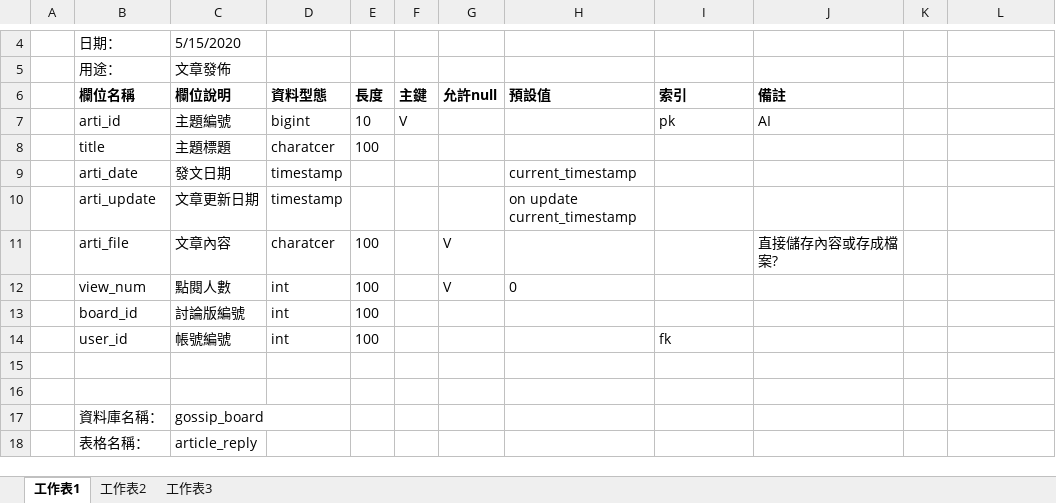
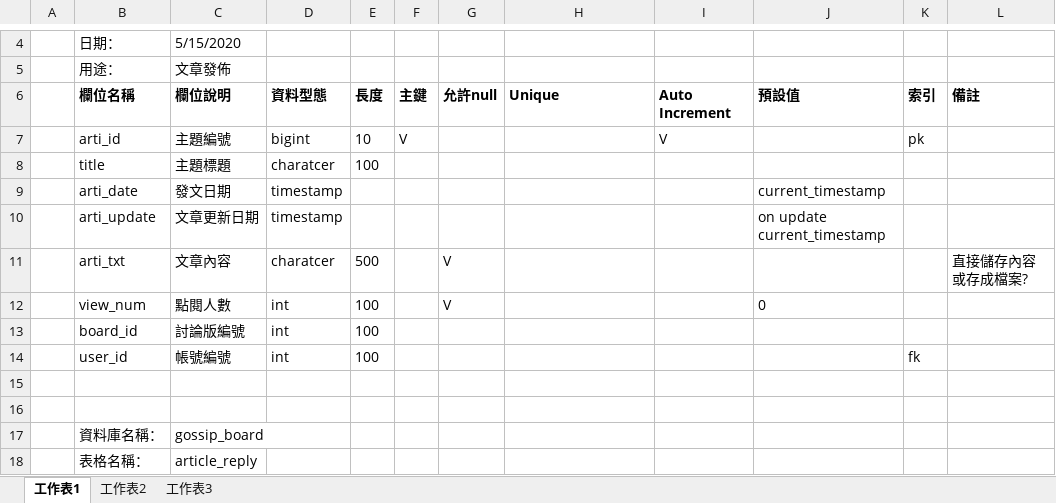
Before and after one commit to Ching-Kai/Java211-pj1, an Excel workbook: SQL/資料表.xlsx, sheet 工作表1, drawn as a sheet; only a part is shown, gaps mark what is left out; values as stored, in another font and other column widths than the file's, no borders; removed rows and columns are numbered as before the commit, all else as after; the diff covers the shown part only; the diff names each change by its address in the sheet, - before the commit and + after, or states it on an @@ line.

```diff
--- a/SQL/資料表.xlsx (sheet 工作表1)
+++ b/SQL/資料表.xlsx (sheet 工作表1)
-H6: 預設值
+H6: Unique
-I6: 索引
+I6: Auto Increment
-J6: 備註
+J6: 預設值
-K6: (empty)
+K6: 索引
-L6: (empty)
+L6: 備註
-I7: pk
+I7: V
-J7: AI
+J7: (empty)
-K7: (empty)
+K7: pk
-H9: current_timestamp
+H9: (empty)
-J9: (empty)
+J9: current_timestamp
-H10: on update current_timestamp
+H10: (empty)
-J10: (empty)
+J10: on update current_timestamp
-row 11:  | arti_file | 文章內容 | charatcer | 100 |  | V |  |  | 直接儲存內容或存成檔案?
+row 11:  | arti_txt | 文章內容 | charatcer | 500 |  | V |  |  |  |  | 直接儲存內容或存成檔案?
-H12: 0
+H12: (empty)
-J12: (empty)
+J12: 0
-I14: fk
+I14: (empty)
-K14: (empty)
+K14: fk
```
Also changed, not shown: 1 added row, 1 removed row and 13 edited cells elsewhere in this sheet, 1 other file.
